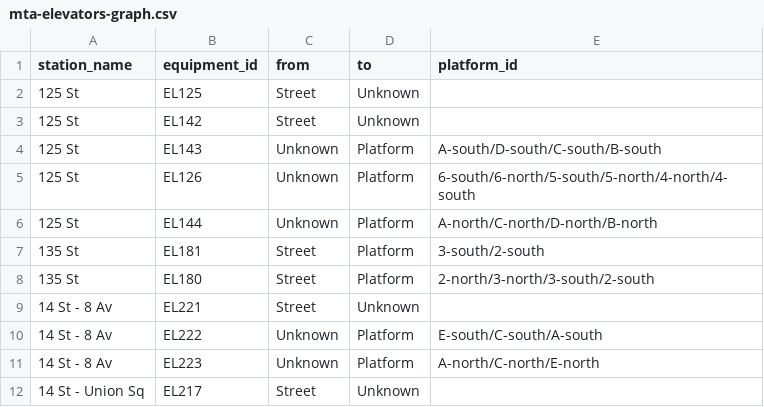
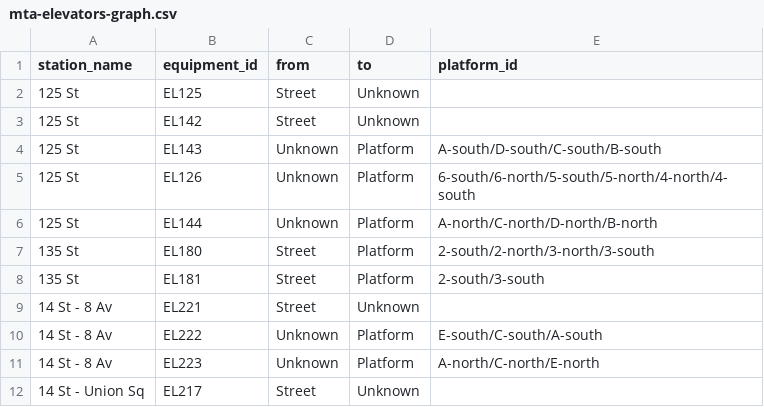
Before and after one commit to tsdataclinic/mta, a CSV file: data/processed/stationgraph/mta-elevators-graph.csv, drawn as a sheet; only a part is shown.

```diff
--- a/data/processed/stationgraph/mta-elevators-graph.csv
+++ b/data/processed/stationgraph/mta-elevators-graph.csv
@@ -6,4 +6,4 @@ station_name,equipment_id,from,to,platform_id
 125 St,EL144,Unknown,Platform,A-north/C-north/D-north/B-north
-135 St,EL181,Street,Platform,3-south/2-south
-135 St,EL180,Street,Platform,2-north/3-north/3-south/2-south
+135 St,EL180,Street,Platform,2-south/2-north/3-north/3-south
+135 St,EL181,Street,Platform,2-south/3-south
 14 St - 8 Av,EL221,Street,Unknown,
```
Also changed, not shown: data/processed/stationgraph/elevator_to_line_dir_station.csv, data/raw/EE_master_list.csv, 5 other files.
